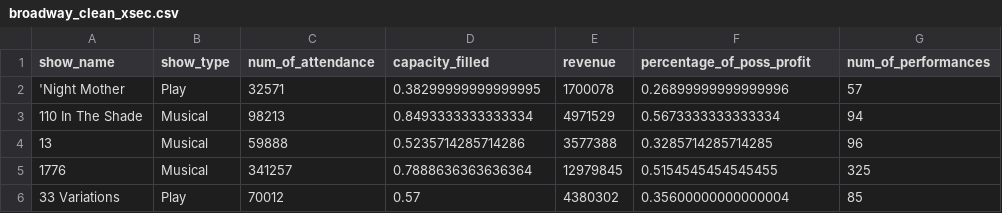
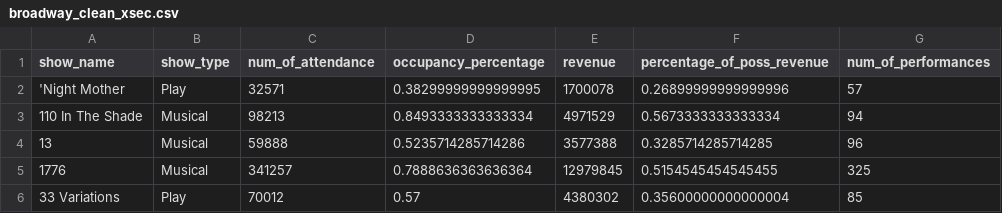
Before and after one commit to Julianna-szabo/DA2_Assignment_2, a CSV file: data/clean/broadway_clean_xsec.csv, drawn as a sheet; only a part is shown.

```diff
--- a/data/clean/broadway_clean_xsec.csv
+++ b/data/clean/broadway_clean_xsec.csv
@@ -1,2 +1,2 @@
-show_name,show_type,num_of_attendance,capacity_filled,revenue,percentage_of_poss_profit,num_of_performances
+show_name,show_type,num_of_attendance,occupancy_percentage,revenue,percentage_of_poss_revenue,num_of_performances
 'Night Mother,Play,32571,0.38299999999999995,1700078,0.26899999999999996,57
```
Also changed, not shown: data/clean/broadway_test.csv, data/clean/broadway_train.csv, 3 other files.
